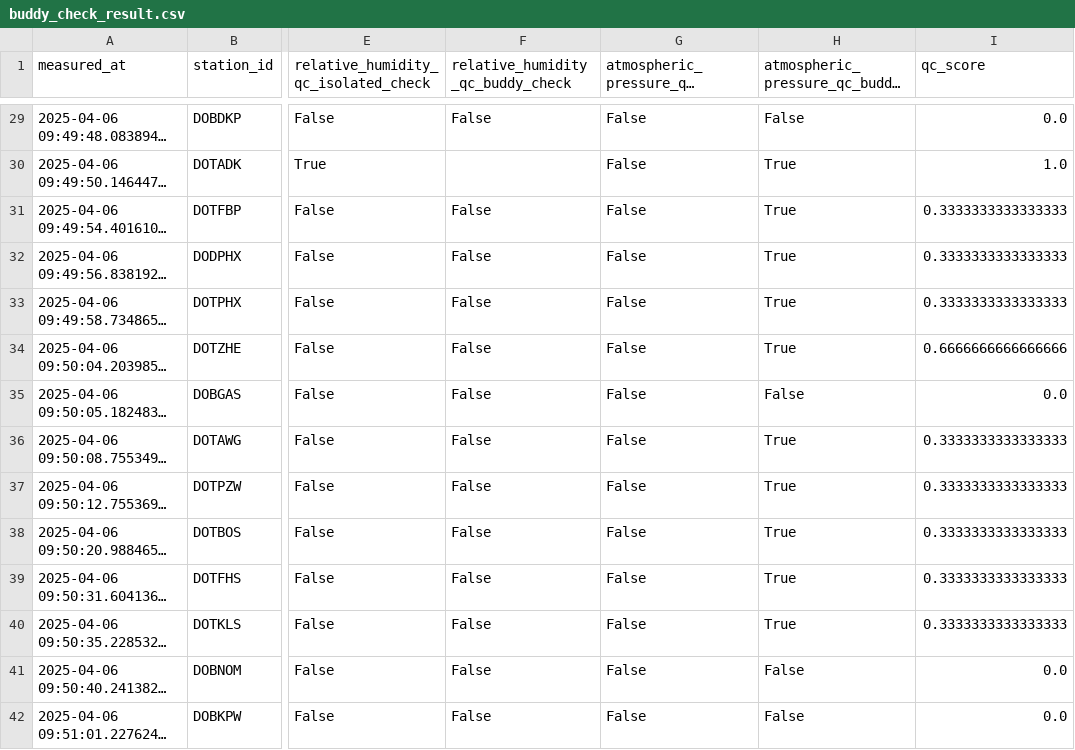
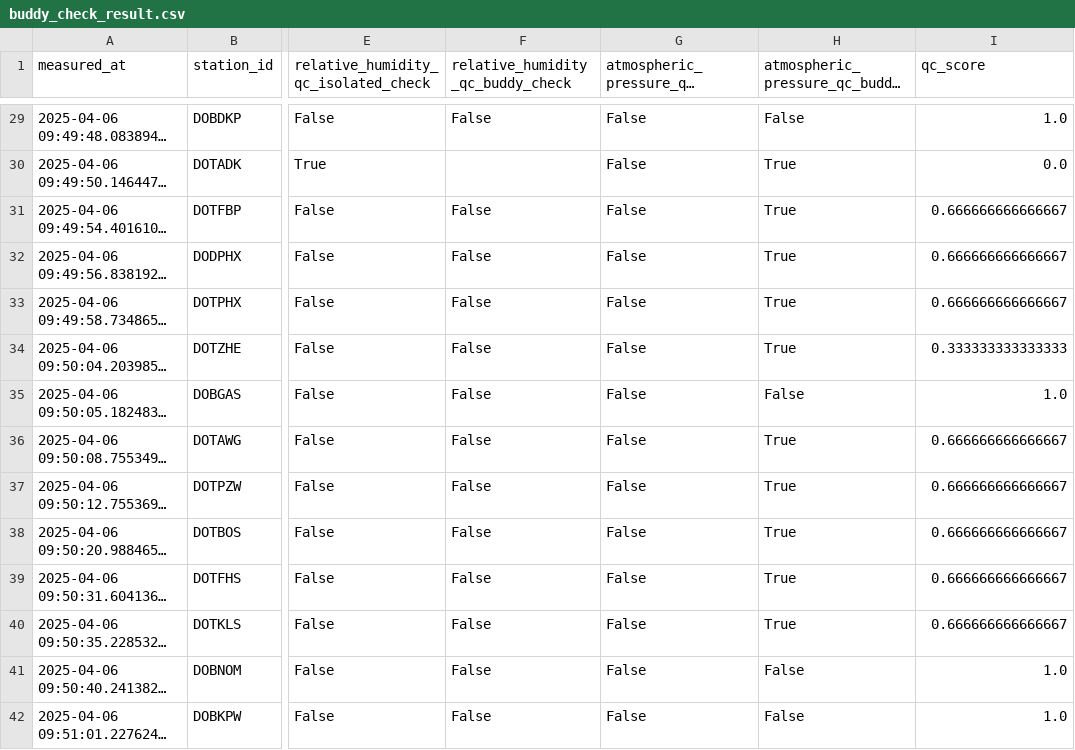
Before and after one commit to RUBclim/d2r-api, a CSV file: testing/qc/buddy_check_result.csv, drawn as a sheet; only a part is shown, gaps mark what is left out; long unchanged cells end in …; the diff covers the shown part only; the diff names each change by its address in the sheet, - before the commit and + after, or states it on an @@ line.

Commit message:
fix a bug where the qc-score was inverted

```diff
--- a/testing/qc/buddy_check_result.csv
+++ b/testing/qc/buddy_check_result.csv
-I29 (qc_score): 0.0
+I29 (qc_score): 1.0
-I30 (qc_score): 1.0
+I30 (qc_score): 0.0
-I31:I33 (qc_score): 0.3333333333333333
+I31:I33 (qc_score): 0.666666666666667
-I34 (qc_score): 0.6666666666666666
+I34 (qc_score): 0.333333333333333
-I35 (qc_score): 0.0
+I35 (qc_score): 1.0
-I36:I40 (qc_score): 0.3333333333333333
+I36:I40 (qc_score): 0.666666666666667
-I41:I42 (qc_score): 0.0
+I41:I42 (qc_score): 1.0
```
Also changed, not shown: 42 edited cells elsewhere in this file, 2 other files.
